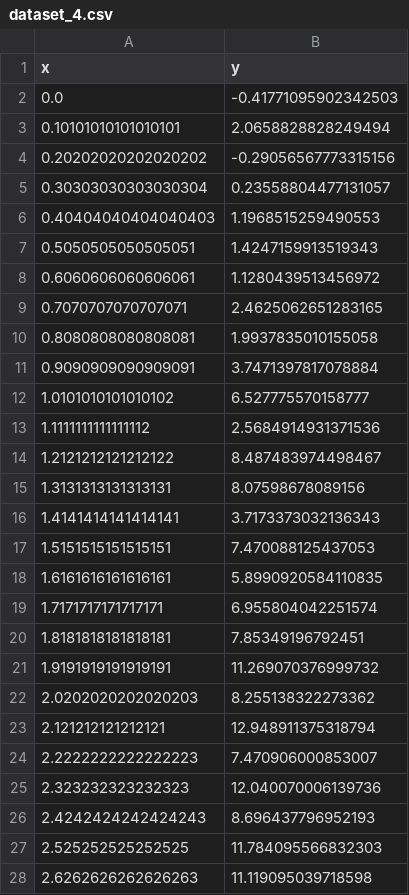
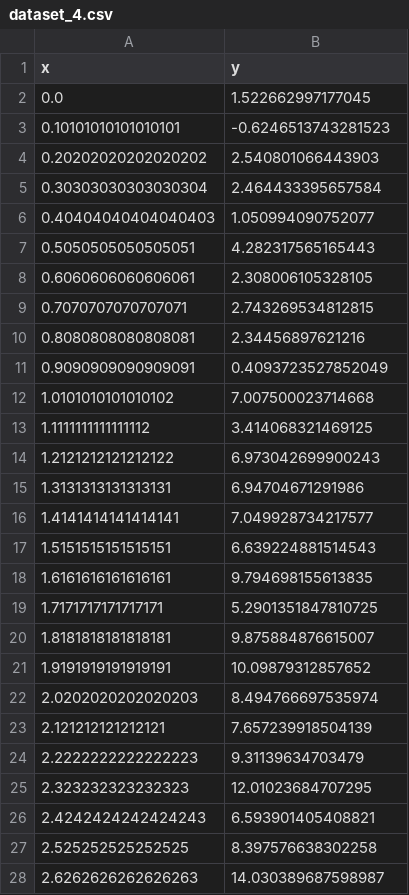
Before and after one commit to tvsmsa/mlops_practice, a CSV file: lab5/dataset_4.csv, drawn as a sheet; only a part is shown; the diff covers the shown part only.

```diff
--- a/lab5/dataset_4.csv
+++ b/lab5/dataset_4.csv
@@ -1,28 +1,28 @@
 x,y
-0.0,-0.41771095902342503
-0.10101010101010101,2.0658828828249494
-0.20202020202020202,-0.29056567773315156
-0.30303030303030304,0.23558804477131057
-0.40404040404040403,1.1968515259490553
-0.5050505050505051,1.4247159913519343
-0.6060606060606061,1.1280439513456972
-0.7070707070707071,2.4625062651283165
-0.8080808080808081,1.9937835010155058
-0.9090909090909091,3.7471397817078884
-1.0101010101010102,6.527775570158777
-1.1111111111111112,2.5684914931371536
-1.2121212121212122,8.487483974498467
-1.3131313131313131,8.07598678089156
-1.4141414141414141,3.7173373032136343
-1.5151515151515151,7.470088125437053
-1.6161616161616161,5.8990920584110835
-1.7171717171717171,6.955804042251574
-1.8181818181818181,7.85349196792451
-1.9191919191919191,11.269070376999732
-2.0202020202020203,8.255138322273362
-2.121212121212121,12.948911375318794
-2.2222222222222223,7.470906000853007
-2.323232323232323,12.040070006139736
-2.4242424242424243,8.696437796952193
-2.525252525252525,11.784095566832303
-2.6262626262626263,11.119095039718598
+0.0,1.522662997177045
+0.10101010101010101,-0.6246513743281523
+0.20202020202020202,2.540801066443903
+0.30303030303030304,2.464433395657584
+0.40404040404040403,1.050994090752077
+0.5050505050505051,4.282317565165443
+0.6060606060606061,2.308006105328105
+0.7070707070707071,2.743269534812815
+0.8080808080808081,2.34456897621216
+0.9090909090909091,0.4093723527852049
+1.0101010101010102,7.007500023714668
+1.1111111111111112,3.414068321469125
+1.2121212121212122,6.973042699900243
+1.3131313131313131,6.94704671291986
+1.4141414141414141,7.049928734217577
+1.5151515151515151,6.639224881514543
+1.6161616161616161,9.794698155613835
+1.7171717171717171,5.2901351847810725
+1.8181818181818181,9.875884876615007
+1.9191919191919191,10.09879312857652
+2.0202020202020203,8.494766697535974
+2.121212121212121,7.657239918504139
+2.2222222222222223,9.31139634703479
+2.323232323232323,12.01023684707295
+2.4242424242424243,6.593901405408821
+2.525252525252525,8.397576638302258
+2.6262626262626263,14.030389687598987
```
Also changed, not shown: 73 edited cells elsewhere in this file, lab5/dataset_1.csv, lab5/dataset_2.csv, 2 other files.
